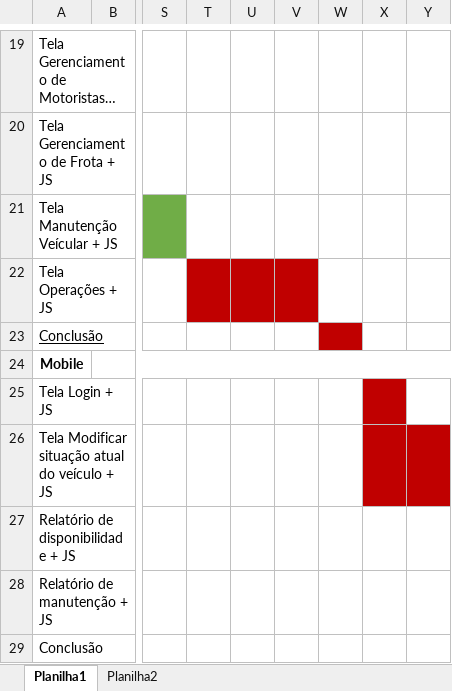
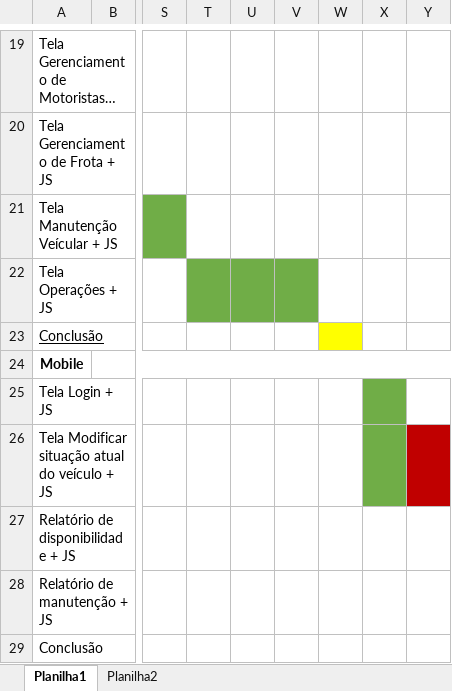
Before and after one commit to luzin747/Projetos, an Excel workbook: AgroTech/docs/Cronograma.xlsx, sheet Planilha1, drawn as a sheet; only a part is shown, gaps mark what is left out; long unchanged cells end in …; values as stored, in another font and other column widths than the file's, no borders; the diff names each change by its address in the sheet, - before the commit and + after, or states it on an @@ line.

```diff
--- a/AgroTech/docs/Cronograma.xlsx (sheet Planilha1)
+++ b/AgroTech/docs/Cronograma.xlsx (sheet Planilha1)
-T22:V22 fill: #C00000
+T22:V22 fill: #70AD47
-W23 fill: #C00000
+W23 fill: #FFFF00
-X25:X26 fill: #C00000
+X25:X26 fill: #70AD47
```
Also changed, not shown: 43 other files.
